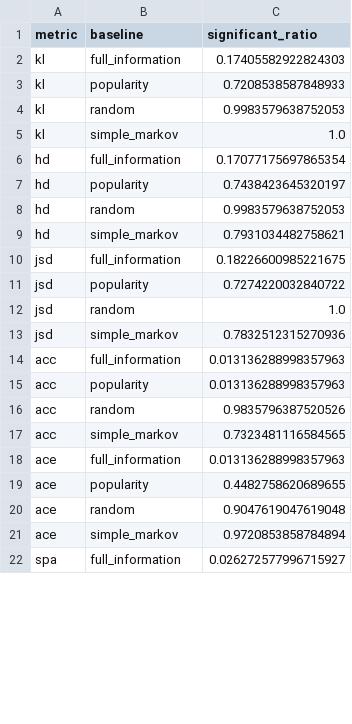
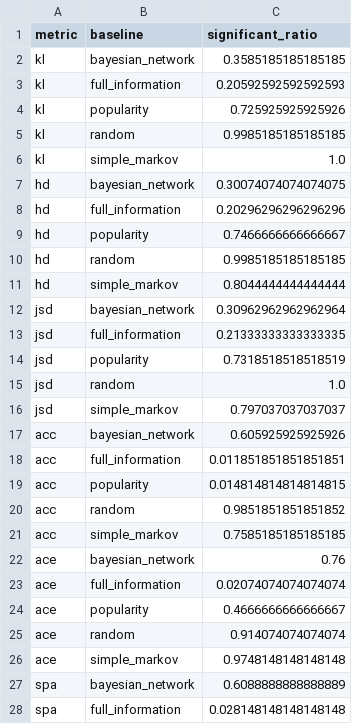
Before and after one commit to ryosukeaaaaa/master_research, a CSV file: analysis/synthetic/results/significant_ratio.csv, drawn as a sheet; only a part is shown; the diff covers the shown part only.

```diff
--- a/analysis/synthetic/results/significant_ratio.csv
+++ b/analysis/synthetic/results/significant_ratio.csv
@@ -1,22 +1,28 @@
 metric,baseline,significant_ratio
-kl,full_information,0.17405582922824303
-kl,popularity,0.7208538587848933
-kl,random,0.9983579638752053
+kl,bayesian_network,0.3585185185185185
+kl,full_information,0.20592592592592593
+kl,popularity,0.725925925925926
+kl,random,0.9985185185185185
 kl,simple_markov,1.0
-hd,full_information,0.17077175697865354
-hd,popularity,0.7438423645320197
-hd,random,0.9983579638752053
-hd,simple_markov,0.7931034482758621
-jsd,full_information,0.18226600985221675
-jsd,popularity,0.7274220032840722
+hd,bayesian_network,0.30074074074074075
+hd,full_information,0.20296296296296296
+hd,popularity,0.7466666666666667
+hd,random,0.9985185185185185
+hd,simple_markov,0.8044444444444444
+jsd,bayesian_network,0.30962962962962964
+jsd,full_information,0.21333333333333335
+jsd,popularity,0.7318518518518519
 jsd,random,1.0
-jsd,simple_markov,0.7832512315270936
-acc,full_information,0.013136288998357963
-acc,popularity,0.013136288998357963
-acc,random,0.9835796387520526
-acc,simple_markov,0.7323481116584565
-ace,full_information,0.013136288998357963
-ace,popularity,0.4482758620689655
-ace,random,0.9047619047619048
-ace,simple_markov,0.9720853858784894
-spa,full_information,0.026272577996715927
+jsd,simple_markov,0.797037037037037
+acc,bayesian_network,0.605925925925926
+acc,full_information,0.011851851851851851
+acc,popularity,0.014814814814814815
+acc,random,0.9851851851851852
+acc,simple_markov,0.7585185185185185
+ace,bayesian_network,0.76
+ace,full_information,0.02074074074074074
+ace,popularity,0.4666666666666667
+ace,random,0.914074074074074
+ace,simple_markov,0.9748148148148148
+spa,bayesian_network,0.6088888888888889
+spa,full_information,0.028148148148148148
```
Also changed, not shown: 1 added row and 7 edited cells elsewhere in this file, analysis/synthetic/parameter_analysis/overall_summary.csv, analysis/synthetic/parameter_analysis/parameter_n_students.csv, 49 other files.
